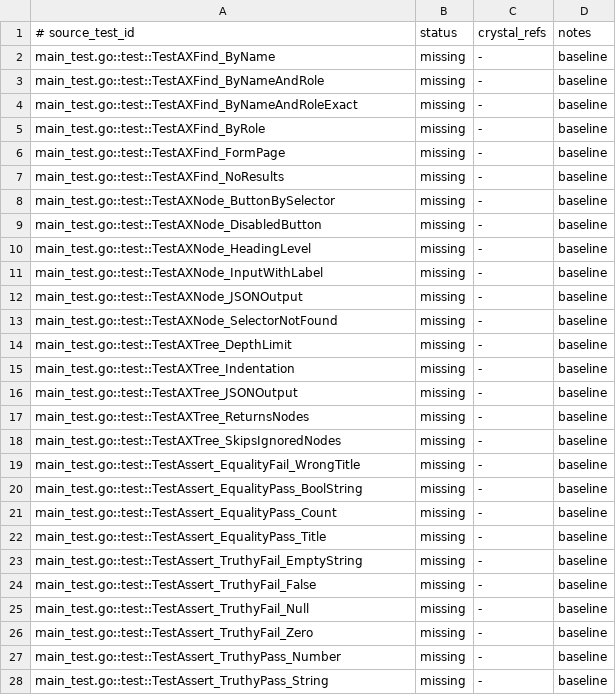
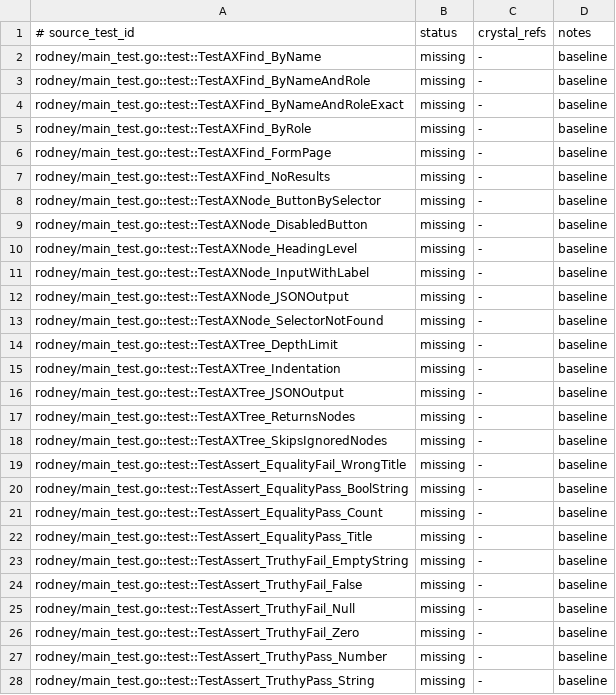
Before and after one commit to dsisnero/webb, a TSV file: plans/inventory/go_test_parity.tsv, drawn as a sheet; only a part is shown; the diff covers the shown part only.

```diff
--- a/plans/inventory/go_test_parity.tsv
+++ b/plans/inventory/go_test_parity.tsv
@@ -1,28 +1,28 @@
 # source_test_id	status	crystal_refs	notes
-main_test.go::test::TestAXFind_ByName	missing	-	baseline
-main_test.go::test::TestAXFind_ByNameAndRole	missing	-	baseline
-main_test.go::test::TestAXFind_ByNameAndRoleExact	missing	-	baseline
-main_test.go::test::TestAXFind_ByRole	missing	-	baseline
-main_test.go::test::TestAXFind_FormPage	missing	-	baseline
-main_test.go::test::TestAXFind_NoResults	missing	-	baseline
-main_test.go::test::TestAXNode_ButtonBySelector	missing	-	baseline
-main_test.go::test::TestAXNode_DisabledButton	missing	-	baseline
-main_test.go::test::TestAXNode_HeadingLevel	missing	-	baseline
-main_test.go::test::TestAXNode_InputWithLabel	missing	-	baseline
-main_test.go::test::TestAXNode_JSONOutput	missing	-	baseline
-main_test.go::test::TestAXNode_SelectorNotFound	missing	-	baseline
-main_test.go::test::TestAXTree_DepthLimit	missing	-	baseline
-main_test.go::test::TestAXTree_Indentation	missing	-	baseline
-main_test.go::test::TestAXTree_JSONOutput	missing	-	baseline
-main_test.go::test::TestAXTree_ReturnsNodes	missing	-	baseline
-main_test.go::test::TestAXTree_SkipsIgnoredNodes	missing	-	baseline
-main_test.go::test::TestAssert_EqualityFail_WrongTitle	missing	-	baseline
-main_test.go::test::TestAssert_EqualityPass_BoolString	missing	-	baseline
-main_test.go::test::TestAssert_EqualityPass_Count	missing	-	baseline
-main_test.go::test::TestAssert_EqualityPass_Title	missing	-	baseline
-main_test.go::test::TestAssert_TruthyFail_EmptyString	missing	-	baseline
-main_test.go::test::TestAssert_TruthyFail_False	missing	-	baseline
-main_test.go::test::TestAssert_TruthyFail_Null	missing	-	baseline
-main_test.go::test::TestAssert_TruthyFail_Zero	missing	-	baseline
-main_test.go::test::TestAssert_TruthyPass_Number	missing	-	baseline
-main_test.go::test::TestAssert_TruthyPass_String	missing	-	baseline
+rodney/main_test.go::test::TestAXFind_ByName	missing	-	baseline
+rodney/main_test.go::test::TestAXFind_ByNameAndRole	missing	-	baseline
+rodney/main_test.go::test::TestAXFind_ByNameAndRoleExact	missing	-	baseline
+rodney/main_test.go::test::TestAXFind_ByRole	missing	-	baseline
+rodney/main_test.go::test::TestAXFind_FormPage	missing	-	baseline
+rodney/main_test.go::test::TestAXFind_NoResults	missing	-	baseline
+rodney/main_test.go::test::TestAXNode_ButtonBySelector	missing	-	baseline
+rodney/main_test.go::test::TestAXNode_DisabledButton	missing	-	baseline
+rodney/main_test.go::test::TestAXNode_HeadingLevel	missing	-	baseline
+rodney/main_test.go::test::TestAXNode_InputWithLabel	missing	-	baseline
+rodney/main_test.go::test::TestAXNode_JSONOutput	missing	-	baseline
+rodney/main_test.go::test::TestAXNode_SelectorNotFound	missing	-	baseline
+rodney/main_test.go::test::TestAXTree_DepthLimit	missing	-	baseline
+rodney/main_test.go::test::TestAXTree_Indentation	missing	-	baseline
+rodney/main_test.go::test::TestAXTree_JSONOutput	missing	-	baseline
+rodney/main_test.go::test::TestAXTree_ReturnsNodes	missing	-	baseline
+rodney/main_test.go::test::TestAXTree_SkipsIgnoredNodes	missing	-	baseline
+rodney/main_test.go::test::TestAssert_EqualityFail_WrongTitle	missing	-	baseline
+rodney/main_test.go::test::TestAssert_EqualityPass_BoolString	missing	-	baseline
+rodney/main_test.go::test::TestAssert_EqualityPass_Count	missing	-	baseline
+rodney/main_test.go::test::TestAssert_EqualityPass_Title	missing	-	baseline
+rodney/main_test.go::test::TestAssert_TruthyFail_EmptyString	missing	-	baseline
+rodney/main_test.go::test::TestAssert_TruthyFail_False	missing	-	baseline
+rodney/main_test.go::test::TestAssert_TruthyFail_Null	missing	-	baseline
+rodney/main_test.go::test::TestAssert_TruthyFail_Zero	missing	-	baseline
+rodney/main_test.go::test::TestAssert_TruthyPass_Number	missing	-	baseline
+rodney/main_test.go::test::TestAssert_TruthyPass_String	missing	-	baseline
```
Also changed, not shown: 36 edited cells elsewhere in this file, plans/inventory/go_port_inventory.tsv, 10 other files.
